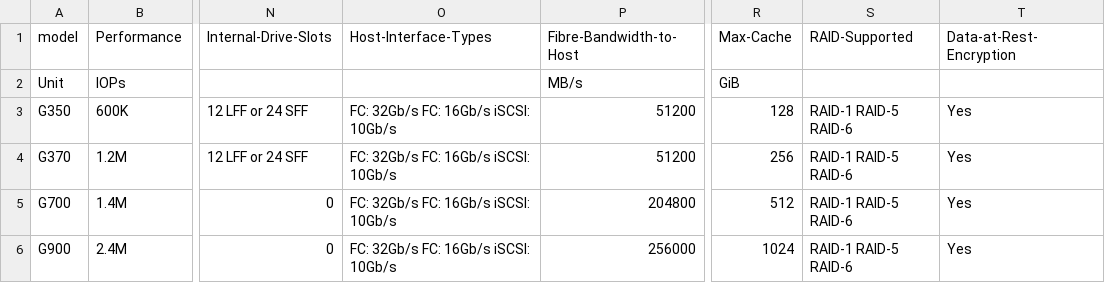
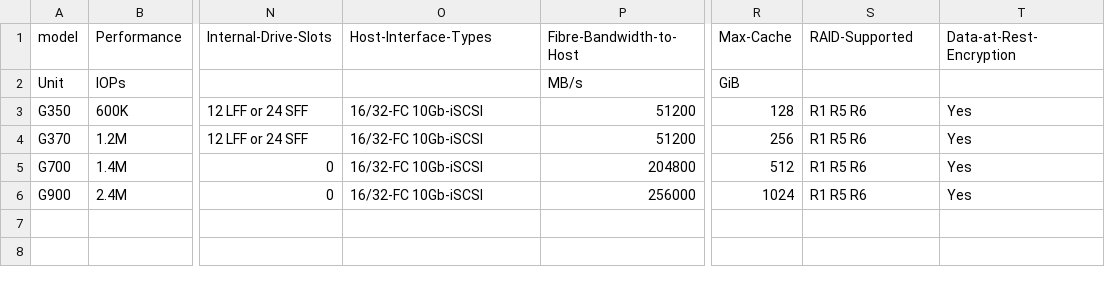
Before and after one commit to WarotAsawa/pengo, a CSV file: data/Storage/Hitachi-VSP-G.csv, drawn as a sheet; only a part is shown, gaps mark what is left out; the diff names each change by its address in the sheet, - before the commit and + after, or states it on an @@ line.

Commit message:
Add Hitachi VSP E

```diff
--- a/data/Storage/Hitachi-VSP-G.csv
+++ b/data/Storage/Hitachi-VSP-G.csv
-O3:O6 (Host-Interface-Types): FC: 32Gb/s FC: 16Gb/s iSCSI: 10Gb/s
+O3:O6 (Host-Interface-Types): 16/32-FC 10Gb-iSCSI
-S3:S6 (RAID-Supported): RAID-1 RAID-5 RAID-6
+S3:S6 (RAID-Supported): R1 R5 R6
```
Also changed, not shown: 1 other file.
